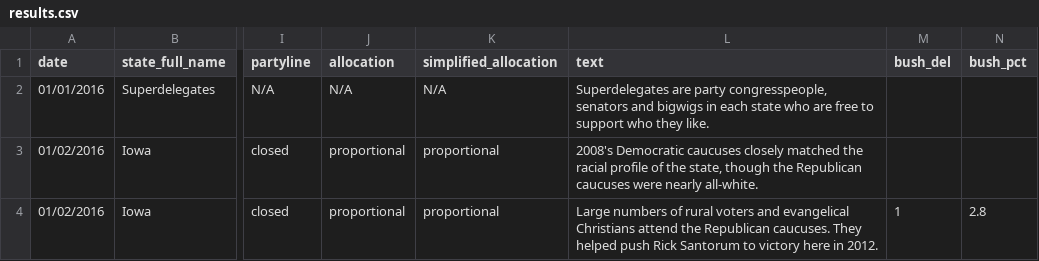
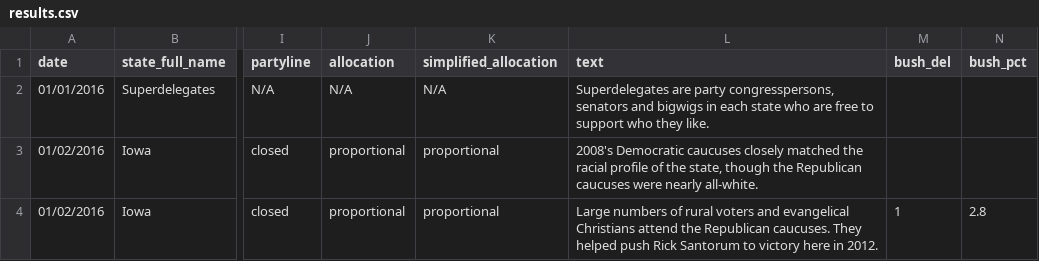
Before and after one commit to economist-data-team/primaries, a CSV file: data/results.csv, drawn as a sheet; only a part is shown, gaps mark what is left out; the diff names each change by its address in the sheet, - before the commit and + after, or states it on an @@ line.

Commit message:
Text fix.

```diff
--- a/data/results.csv
+++ b/data/results.csv
-L2 (text): …are party congresspeople, senators and…
+L2 (text): …are party congresspersons, senators and…
```
